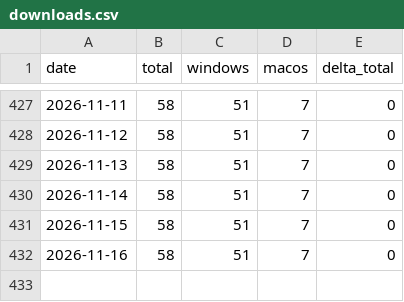
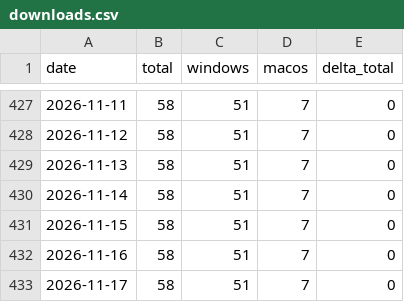
Before and after one commit to j30ngwoo/JWSV-index-page, a CSV file: html/server-timer/stats/downloads.csv, drawn as a sheet; only a part is shown, gaps mark what is left out.

```diff
--- a/html/server-timer/stats/downloads.csv
+++ b/html/server-timer/stats/downloads.csv
@@ -432 +432,2 @@ date,total,windows,macos,delta_total
 2026-11-16,58,51,7,0
+2026-11-17,58,51,7,0
```
